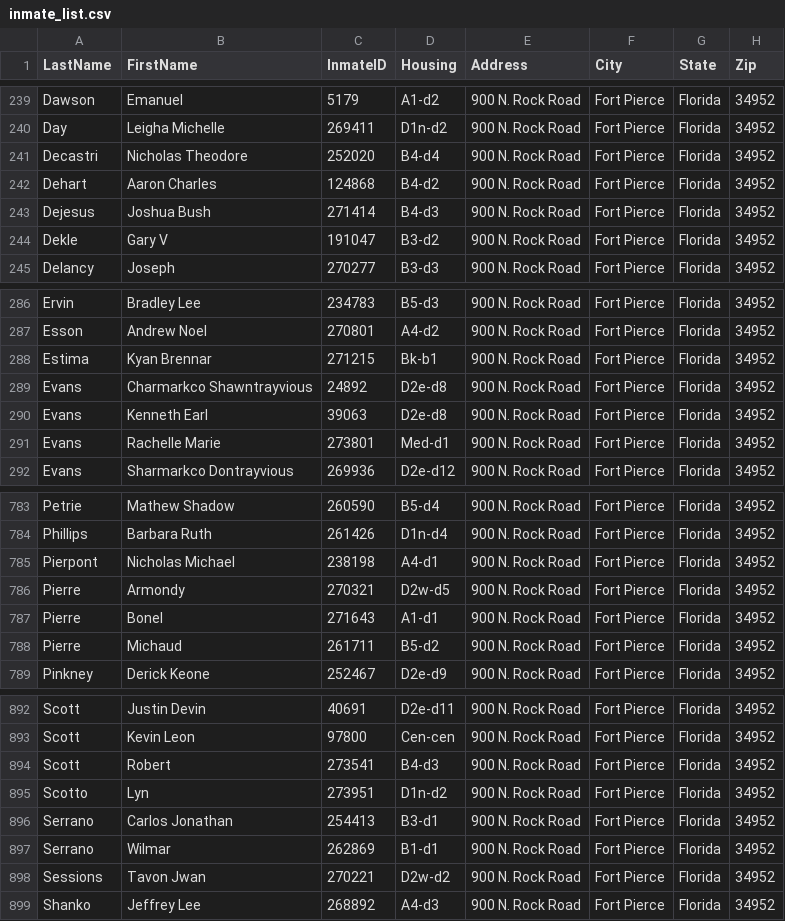
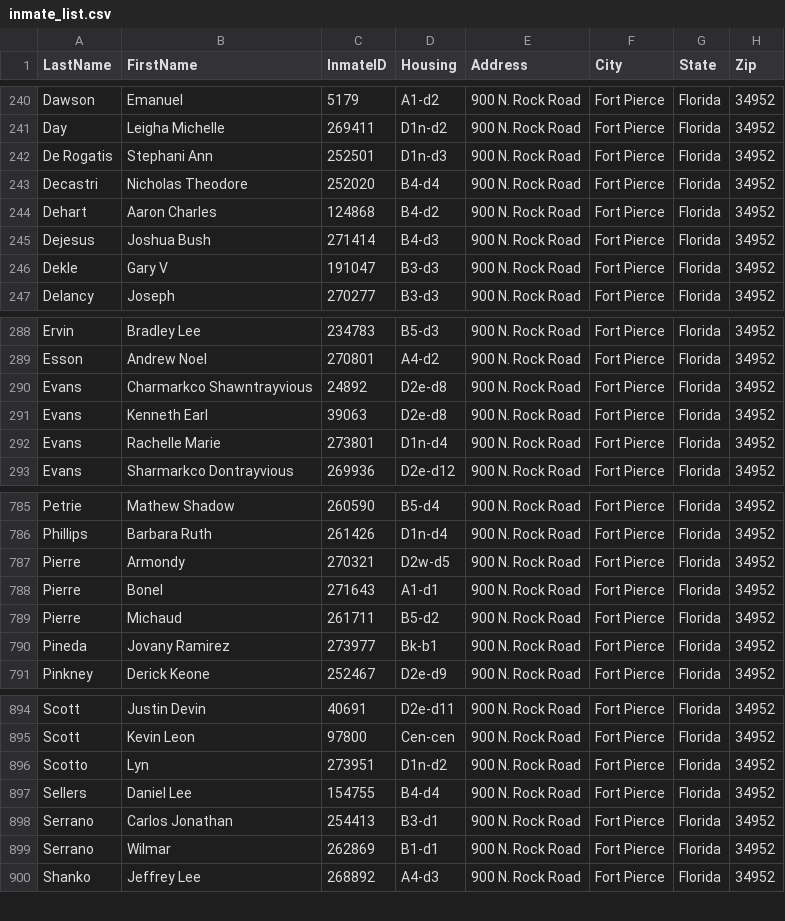
Before and after one commit to webrezaul/david, a CSV file: inmate_list.csv, drawn as a sheet; only a part is shown, gaps mark what is left out; the diff covers the shown part only.

```diff
--- a/inmate_list.csv
+++ b/inmate_list.csv
@@ -240,2 +241,3 @@ Dawson,Emanuel,5179,A1-d2,900 N. Rock Road,Fort Pierce,Florida,34952
 Day,Leigha Michelle,269411,D1n-d2,900 N. Rock Road,Fort Pierce,Florida,34952
+De Rogatis,Stephani Ann,252501,D1n-d3,900 N. Rock Road,Fort Pierce,Florida,34952
 Decastri,Nicholas Theodore,252020,B4-d4,900 N. Rock Road,Fort Pierce,Florida,34952
@@ -243,3 +245,3 @@ Dehart,Aaron Charles,124868,B4-d2,900 N. Rock Road,Fort Pierce,Florida,34952
 Dejesus,Joshua Bush,271414,B4-d3,900 N. Rock Road,Fort Pierce,Florida,34952
-Dekle,Gary V,191047,B3-d2,900 N. Rock Road,Fort Pierce,Florida,34952
+Dekle,Gary V,191047,B3-d3,900 N. Rock Road,Fort Pierce,Florida,34952
 Delancy,Joseph,270277,B3-d3,900 N. Rock Road,Fort Pierce,Florida,34952
@@ -287,6 +289,5 @@ Ervin,Bradley Lee,234783,B5-d3,900 N. Rock Road,Fort Pierce,Florida,34952
 Esson,Andrew Noel,270801,A4-d2,900 N. Rock Road,Fort Pierce,Florida,34952
-Estima,Kyan Brennar,271215,Bk-b1,900 N. Rock Road,Fort Pierce,Florida,34952
 Evans,Charmarkco Shawntrayvious,24892,D2e-d8,900 N. Rock Road,Fort Pierce,Florida,34952
 Evans,Kenneth Earl,39063,D2e-d8,900 N. Rock Road,Fort Pierce,Florida,34952
-Evans,Rachelle Marie,273801,Med-d1,900 N. Rock Road,Fort Pierce,Florida,34952
+Evans,Rachelle Marie,273801,D1n-d4,900 N. Rock Road,Fort Pierce,Florida,34952
 Evans,Sharmarkco Dontrayvious,269936,D2e-d12,900 N. Rock Road,Fort Pierce,Florida,34952
@@ -784,3 +786,2 @@ Petrie,Mathew Shadow,260590,B5-d4,900 N. Rock Road,Fort Pierce,Florida,34952
 Phillips,Barbara Ruth,261426,D1n-d4,900 N. Rock Road,Fort Pierce,Florida,34952
-Pierpont,Nicholas Michael,238198,A4-d1,900 N. Rock Road,Fort Pierce,Florida,34952
 Pierre,Armondy,270321,D2w-d5,900 N. Rock Road,Fort Pierce,Florida,34952
@@ -788,2 +789,3 @@ Pierre,Bonel,271643,A1-d1,900 N. Rock Road,Fort Pierce,Florida,34952
 Pierre,Michaud,261711,B5-d2,900 N. Rock Road,Fort Pierce,Florida,34952
+Pineda,Jovany Ramirez,273977,Bk-b1,900 N. Rock Road,Fort Pierce,Florida,34952
 Pinkney,Derick Keone,252467,D2e-d9,900 N. Rock Road,Fort Pierce,Florida,34952
@@ -893,7 +895,6 @@ Scott,Justin Devin,40691,D2e-d11,900 N. Rock Road,Fort Pierce,Florida,34952
 Scott,Kevin Leon,97800,Cen-cen,900 N. Rock Road,Fort Pierce,Florida,34952
-Scott,Robert,273541,B4-d3,900 N. Rock Road,Fort Pierce,Florida,34952
 Scotto,Lyn,273951,D1n-d2,900 N. Rock Road,Fort Pierce,Florida,34952
+Sellers,Daniel Lee,154755,B4-d4,900 N. Rock Road,Fort Pierce,Florida,34952
 Serrano,Carlos Jonathan,254413,B3-d1,900 N. Rock Road,Fort Pierce,Florida,34952
 Serrano,Wilmar,262869,B1-d1,900 N. Rock Road,Fort Pierce,Florida,34952
-Sessions,Tavon Jwan,270221,D2w-d2,900 N. Rock Road,Fort Pierce,Florida,34952
 Shanko,Jeffrey Lee,268892,A4-d3,900 N. Rock Road,Fort Pierce,Florida,34952
```
Also changed, not shown: 6 added rows, 5 removed rows and 11 edited cells elsewhere in this file, 1 other file.
